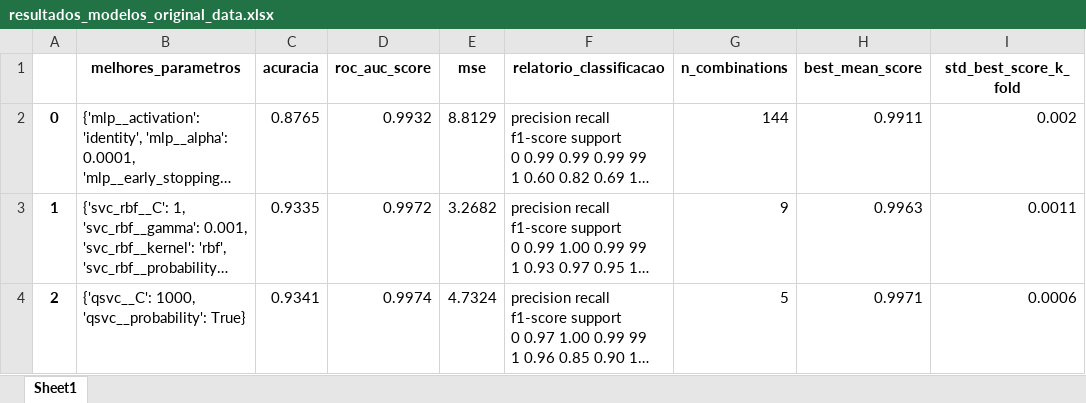
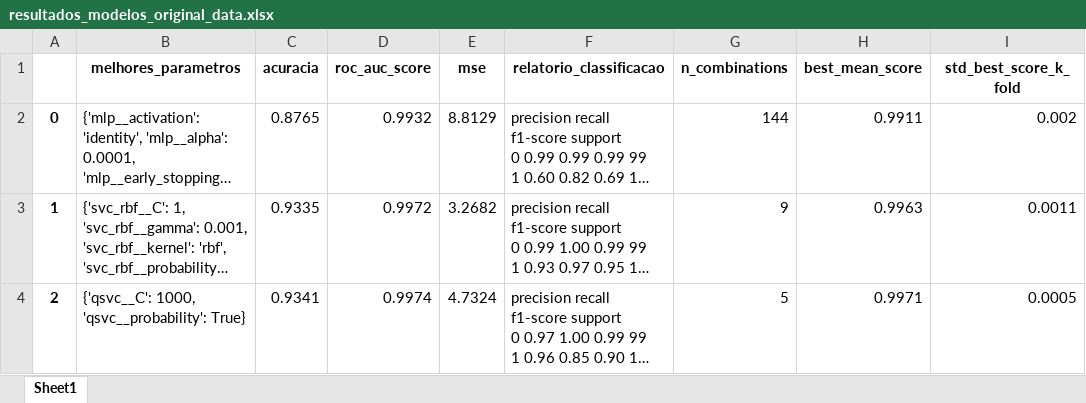
Before and after one commit to Maxnasc/compressive_sensing, an Excel workbook: compressed_data_classification/src/models/best_models_result/resultados_modelos_original_data.xlsx, sheet Sheet1, drawn as a sheet; long unchanged cells end in …; values as stored, in another font and other column widths than the file's, no borders; the diff names each change by its address in the sheet, - before the commit and + after, or states it on an @@ line.

```diff
--- a/compressed_data_classification/src/models/best_models_result/resultados_modelos_original_data.xlsx (sheet Sheet1)
+++ b/compressed_data_classification/src/models/best_models_result/resultados_modelos_original_data.xlsx (sheet Sheet1)
-I4 (std_best_score_k_fold): 0.0006
+I4 (std_best_score_k_fold): 0.0005
```
Also changed, not shown: compressed_data_classification/src/models/best_models_result/resultados_modelos_random_mesurements.xlsx, compressed_data_classification/src/models/best_models_result/resultados_modelos_reconstructed_2_dot_5.xlsx, 28 other files.
